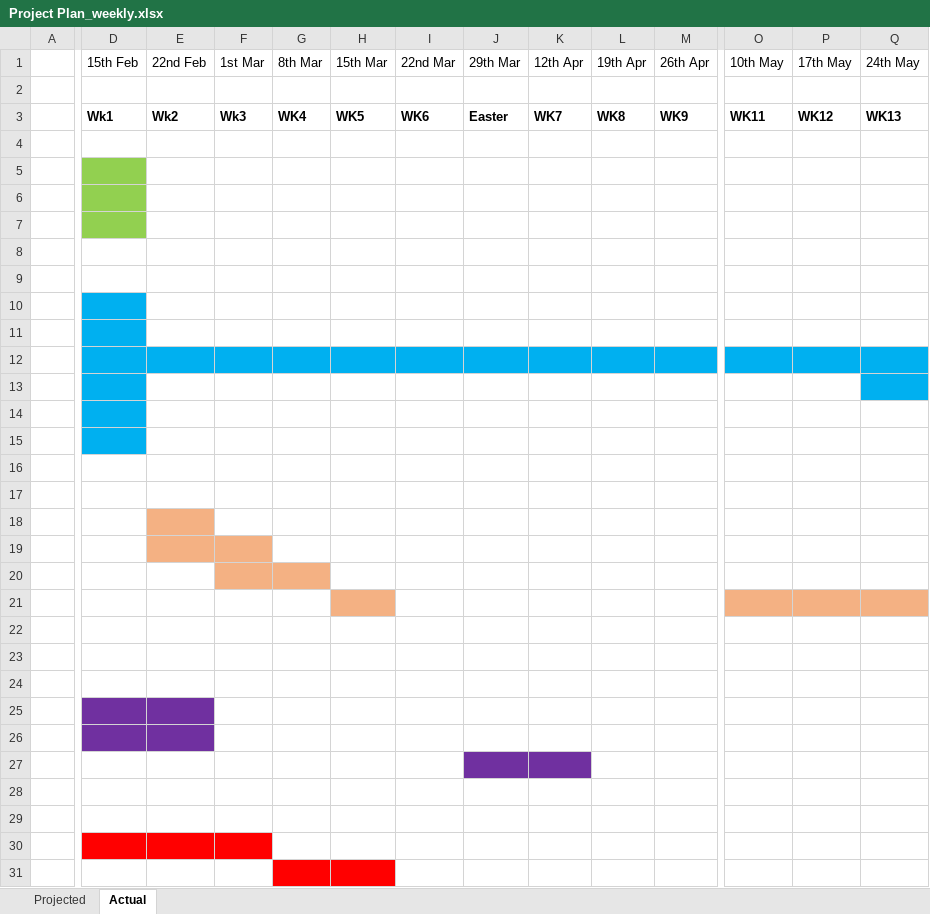
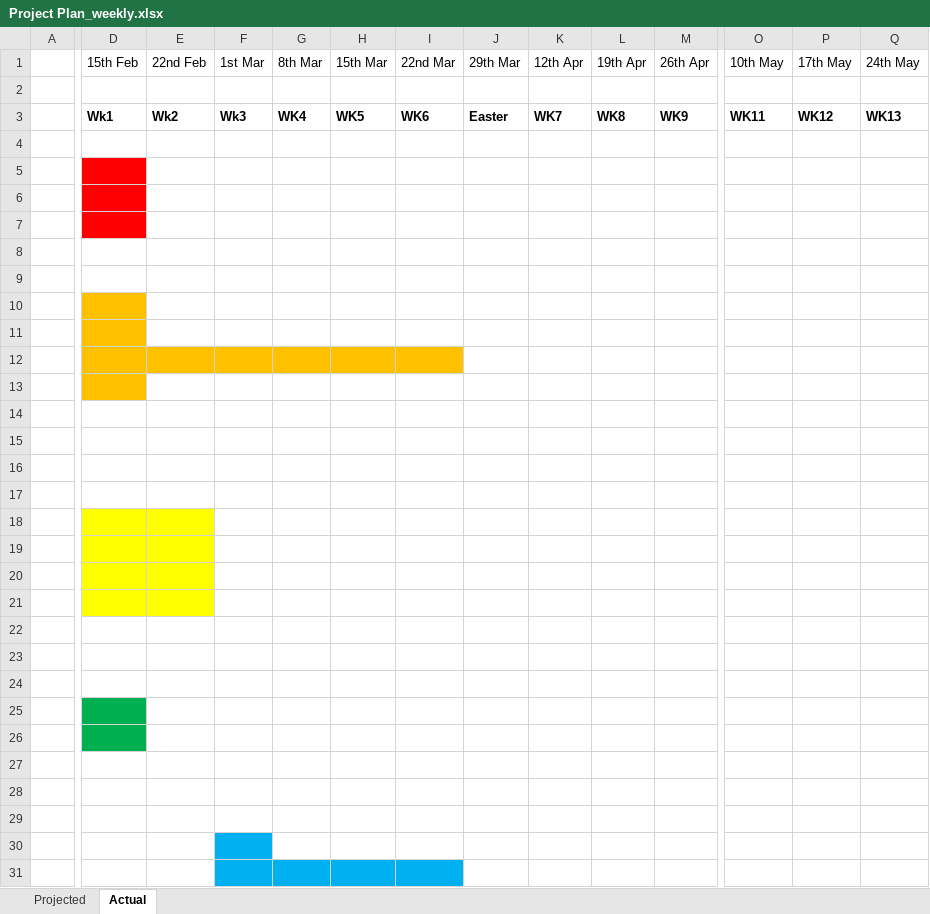
Before and after one commit to NJFalzon/Project1, an Excel workbook: Doc/Project Plan_weekly.xlsx, sheet Actual, drawn as a sheet; only a part is shown, gaps mark what is left out; values as stored, in another font and other column widths than the file's, no borders; the diff covers the shown part only; the diff names each change by its address in the sheet, - before the commit and + after, or states it on an @@ line.

```diff
--- a/Doc/Project Plan_weekly.xlsx (sheet Actual)
+++ b/Doc/Project Plan_weekly.xlsx (sheet Actual)
-D5:D7 fill: #92D050
+D5:D7 fill: #FF0000
-D10:D11 fill: #00B0F0
+D10:D11 fill: #FFC000
-D12:I12 fill: #00B0F0
+D12:I12 fill: #FFC000
-J12:Q12 fill: #00B0F0
+J12:Q12 fill: none
-D13 fill: #00B0F0
+D13 fill: #FFC000
-Q13 fill: #00B0F0
+Q13 fill: none
-D14:D15 fill: #00B0F0
+D14:D15 fill: none
-D18:D19 fill: none
+D18:D19 fill: #FFFF00
-E18:E19 fill: #F4B183
+E18:E19 fill: #FFFF00
-F19 fill: #F4B183
+F19 fill: none
-D20:E21 fill: none
+D20:E21 fill: #FFFF00
-F20:G20 fill: #F4B183
+F20:G20 fill: none
-H21 fill: #F4B183
+H21 fill: none
-O21:Q21 fill: #F4B183
+O21:Q21 fill: none
-D25:D26 fill: #7030A0
+D25:D26 fill: #00B050
-E25:E26 fill: #7030A0
+E25:E26 fill: none
-J27:K27 fill: #7030A0
+J27:K27 fill: none
-D30:E30 fill: #FF0000
+D30:E30 fill: none
-F30 fill: #FF0000
+F30 fill: #00B0F0
-F31 fill: none
+F31 fill: #00B0F0
-G31:H31 fill: #FF0000
+G31:H31 fill: #00B0F0
-I31 fill: none
+I31 fill: #00B0F0
```
Also changed, not shown: cell formats elsewhere in this sheet, sheet Projected.
